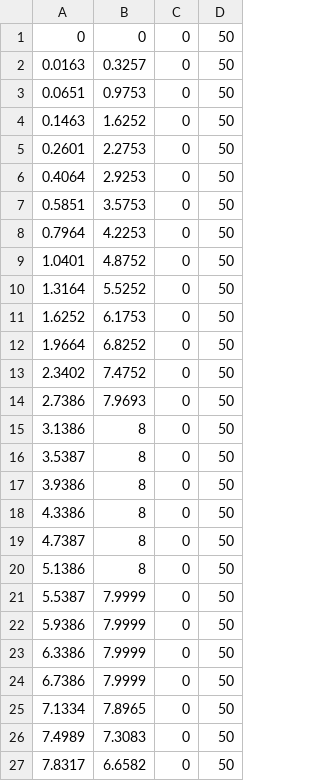
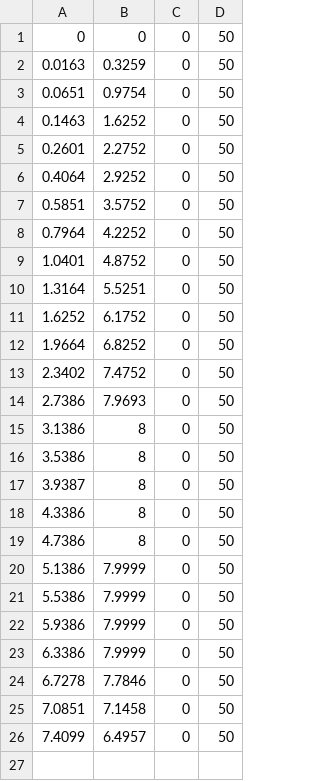
Before and after one commit to FRC-836/2019_Robot_Code, a CSV file: Subsystems/Drive/MotionProfile/Paths/CSV_files/low_L1MiddleToCargo7.csv, drawn as a sheet.

```diff
--- a/Subsystems/Drive/MotionProfile/Paths/CSV_files/low_L1MiddleToCargo7.csv
+++ b/Subsystems/Drive/MotionProfile/Paths/CSV_files/low_L1MiddleToCargo7.csv
@@ -1,12 +1,12 @@
 0,0,0,50
-0.0163,0.3257,0,50
-0.0651,0.9753,0,50
+0.0163,0.3259,0,50
+0.0651,0.9754,0,50
 0.1463,1.6252,0,50
-0.2601,2.2753,0,50
-0.4064,2.9253,0,50
-0.5851,3.5753,0,50
-0.7964,4.2253,0,50
+0.2601,2.2752,0,50
+0.4064,2.9252,0,50
+0.5851,3.5752,0,50
+0.7964,4.2252,0,50
 1.0401,4.8752,0,50
-1.3164,5.5252,0,50
-1.6252,6.1753,0,50
+1.3164,5.5251,0,50
+1.6252,6.1752,0,50
 1.9664,6.8252,0,50
@@ -15,13 +15,12 @@
 3.1386,8,0,50
-3.5387,8,0,50
-3.9386,8,0,50
+3.5386,8,0,50
+3.9387,8,0,50
 4.3386,8,0,50
-4.7387,8,0,50
-5.1386,8,0,50
-5.5387,7.9999,0,50
+4.7386,8,0,50
+5.1386,7.9999,0,50
+5.5386,7.9999,0,50
 5.9386,7.9999,0,50
 6.3386,7.9999,0,50
-6.7386,7.9999,0,50
-7.1334,7.8965,0,50
-7.4989,7.3083,0,50
-7.8317,6.6582,0,50
+6.7278,7.7846,0,50
+7.0851,7.1458,0,50
+7.4099,6.4957,0,50
```
Also changed, not shown: Subsystems/Drive/MotionProfile/Paths/CSV_files/low_Cargo7ToLeftLoadingStationA.csv, 4 other files.
